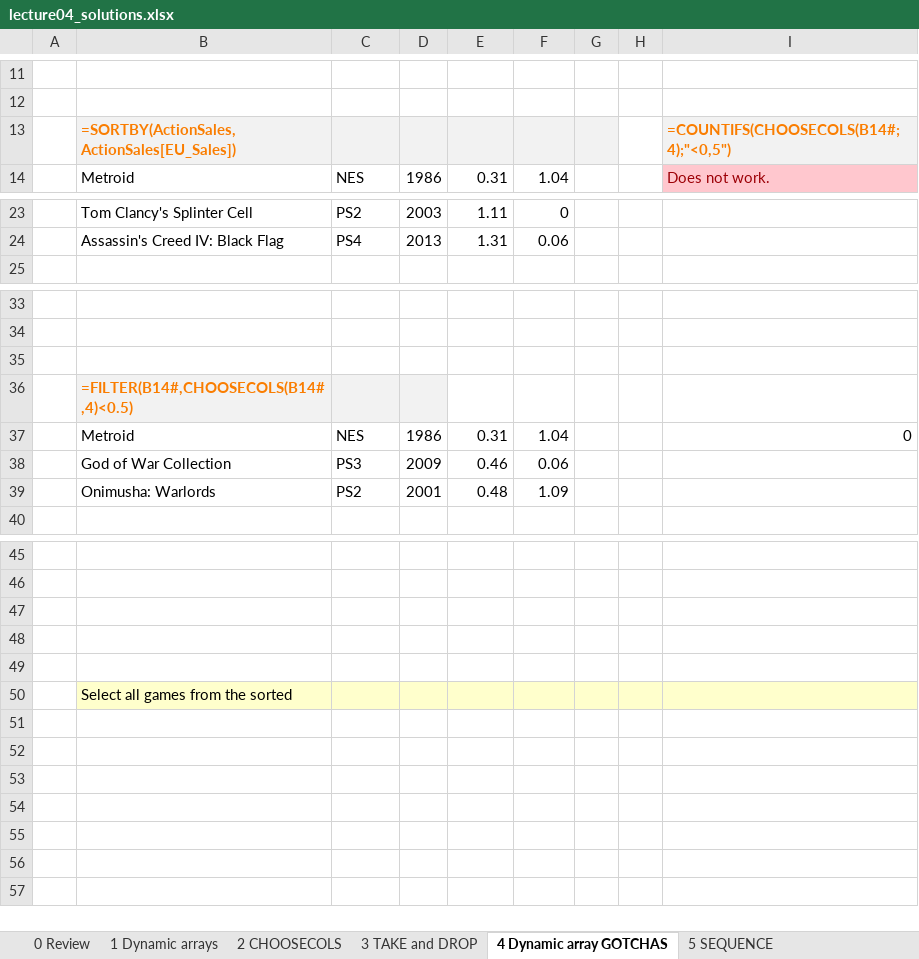
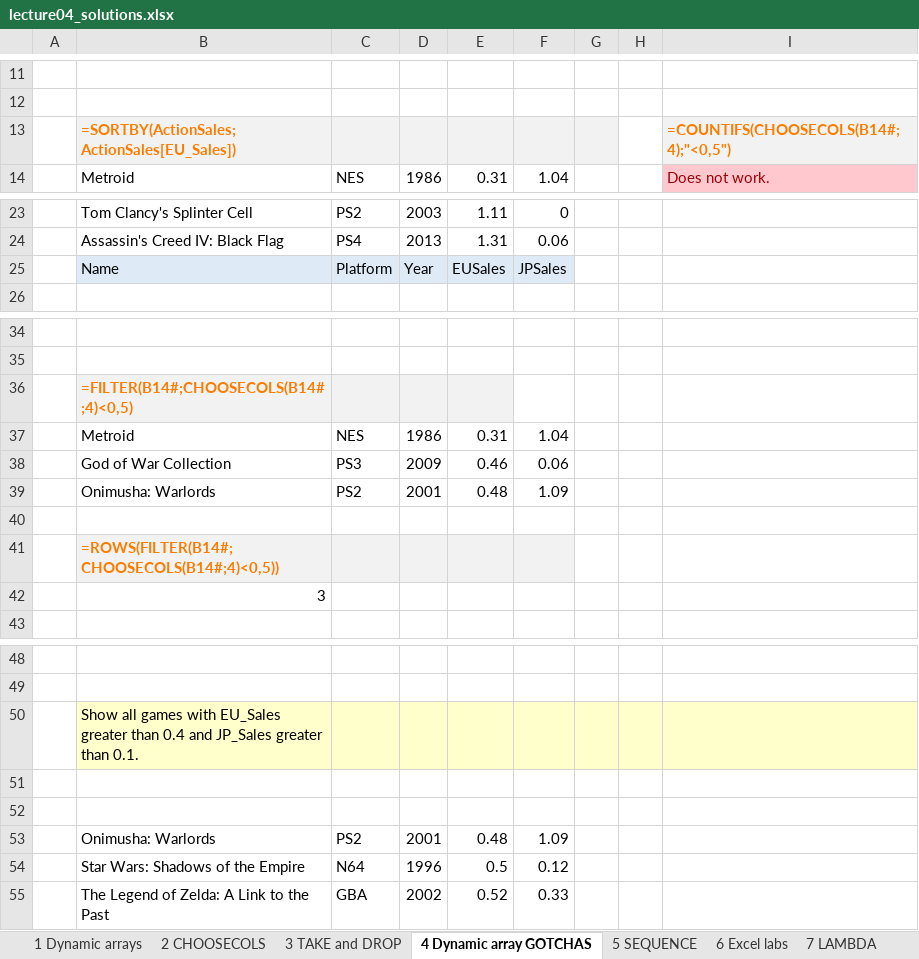
Before and after one commit to BI-DS/ELE-3915, an Excel workbook: Excel_new/Lecture 4/lecture04_solutions.xlsx, sheet 4 Dynamic array GOTCHAS, drawn as a sheet; only a part is shown, gaps mark what is left out; values as stored, in another font and other column widths than the file's, no borders; charts and pictures not drawn; removed rows and columns are numbered as before the commit, all else as after; the diff names each change by its address in the sheet, - before the commit and + after, or states it on an @@ line.

```diff
--- a/Excel_new/Lecture 4/lecture04_solutions.xlsx (sheet 4 Dynamic array GOTCHAS)
+++ b/Excel_new/Lecture 4/lecture04_solutions.xlsx (sheet 4 Dynamic array GOTCHAS)
-sheet tab: 0 Review
-B13: =SORTBY(ActionSales,ActionSales[EU_Sales])
+B13: =SORTBY(ActionSales;ActionSales[EU_Sales])
+row 25:  | Name | Platform | Year | EUSales | JPSales
-row 35: (empty)
-B36: =FILTER(B14#,CHOOSECOLS(B14#,4)<0.5)
+B36: =FILTER(B14#;CHOOSECOLS(B14#;4)<0,5)
-E36 fill: none
+E36 fill: #F2F2F2
-I37: 0
+I37: (empty)
+row 40: (empty)
+row 41:  | =ROWS(FILTER(B14#;CHOOSECOLS(B14#;4)<0,5))
+row 42:  | 3
+row 50:  | Show all games with EU_Sales greater than 0.4 and JP_Sales greater than 0.1.
-row 53: (empty)
+row 53:  | Onimusha: Warlords | PS2 | 2001 | 0.48 | 1.09
-row 50:  | Select all games from the sorted
+row 54:  | Star Wars: Shadows of the Empire | N64 | 1996 | 0.5 | 0.12
+row 55:  | The Legend of Zelda: A Link to the Past | GBA | 2002 | 0.52 | 0.33
```
Also changed, not shown: sheet 3 TAKE and DROP, sheet 7 LAMBDA, sheet 6 Excel labs, sheet 2 CHOOSECOLS, sheet 1 Dynamic arrays, other sheet tabs, formulas that keep their value, charts or pictures, exercises/mock_functions.xlsx, slides/lecture05/choosecols_chooserows.xlsx, 36 other files.
